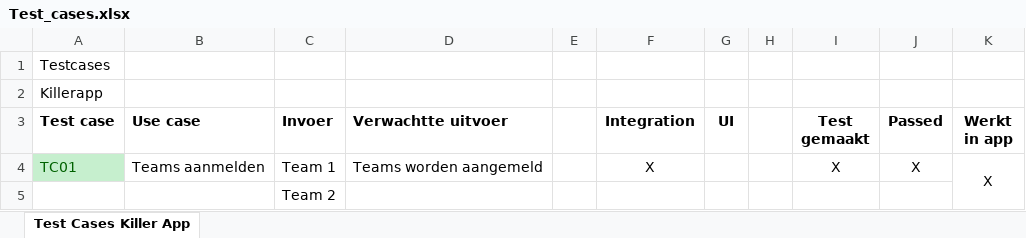
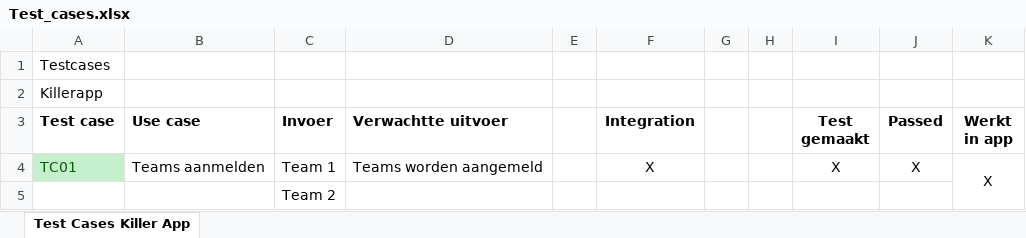
Before and after one commit to OlivierBouchoms/RaadHetWoordAsp, an Excel workbook: Documentatie/Klaar/Test_cases.xlsx, sheet Test Cases Killer App, drawn as a sheet; only a part is shown; values as stored, in another font and other column widths than the file's, no borders; the diff names each change by its address in the sheet, - before the commit and + after, or states it on an @@ line.

Commit message:
update test case file

```diff
--- a/Documentatie/Klaar/Test_cases.xlsx (sheet Test Cases Killer App)
+++ b/Documentatie/Klaar/Test_cases.xlsx (sheet Test Cases Killer App)
-G3: UI
+G3: (empty)
```
Also changed, not shown: 2 other files.
